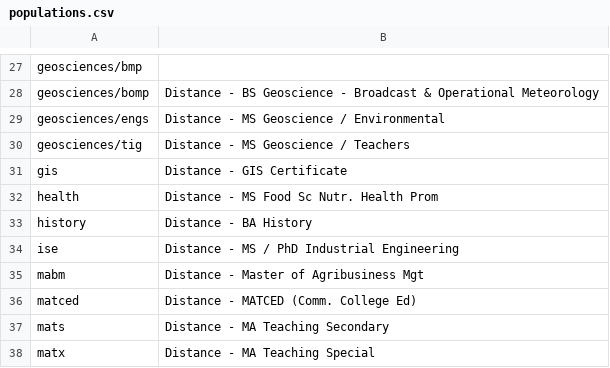
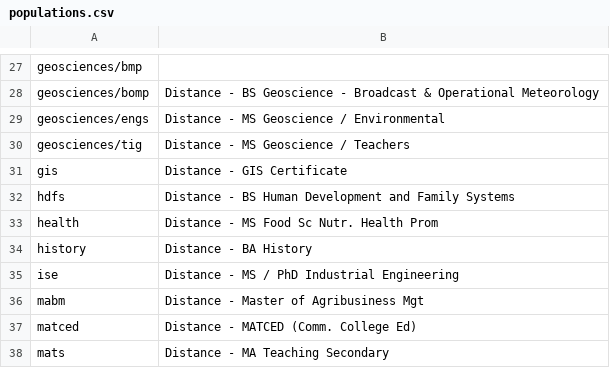
Before and after one commit to oretoise/slate, a CSV file: scripts/populations.csv, drawn as a sheet; only a part is shown, gaps mark what is left out; the shorter side is filled out with more unchanged rows; the diff names each change by its address in the sheet, - before the commit and + after, or states it on an @@ line.

Commit message:
Add HDFS to populations.csv

```diff
--- a/scripts/populations.csv
+++ b/scripts/populations.csv
+row 32: hdfs | Distance - BS Human Development and Family Systems
```
